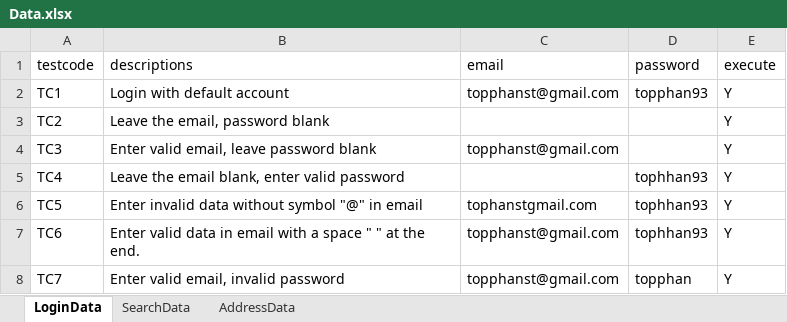
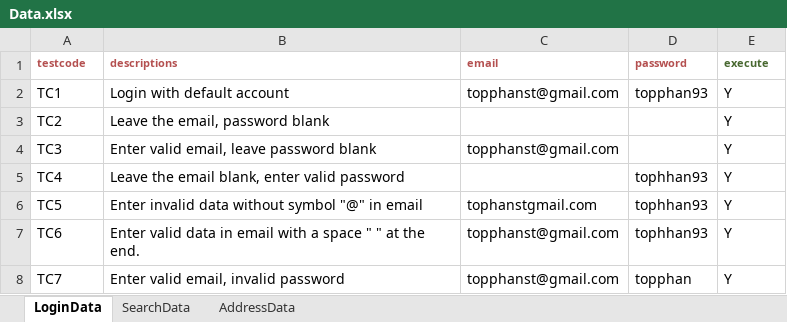
Before and after one commit to TopPhan/Phan_Hoang_Dinh_AutomationTesting_Hasaki.vn, an Excel workbook: src/main/resources/data/Data.xlsx, sheet LoginData, drawn as a sheet; values as stored, in another font and other column widths than the file's, no borders; the diff names each change by its address in the sheet, - before the commit and + after, or states it on an @@ line.

```diff
--- a/src/main/resources/data/Data.xlsx (sheet LoginData)
+++ b/src/main/resources/data/Data.xlsx (sheet LoginData)
-A1:E1 bold: off
+A1:E1 bold: on
-A1:D1 text colour: black
+A1:D1 text colour: #B45050
@@ A1:E1 text size: smaller @@
-E1 text colour: black
+E1 text colour: #486830
```
Also changed, not shown: sheet SearchData, sheet AddressData, 12 other files.
